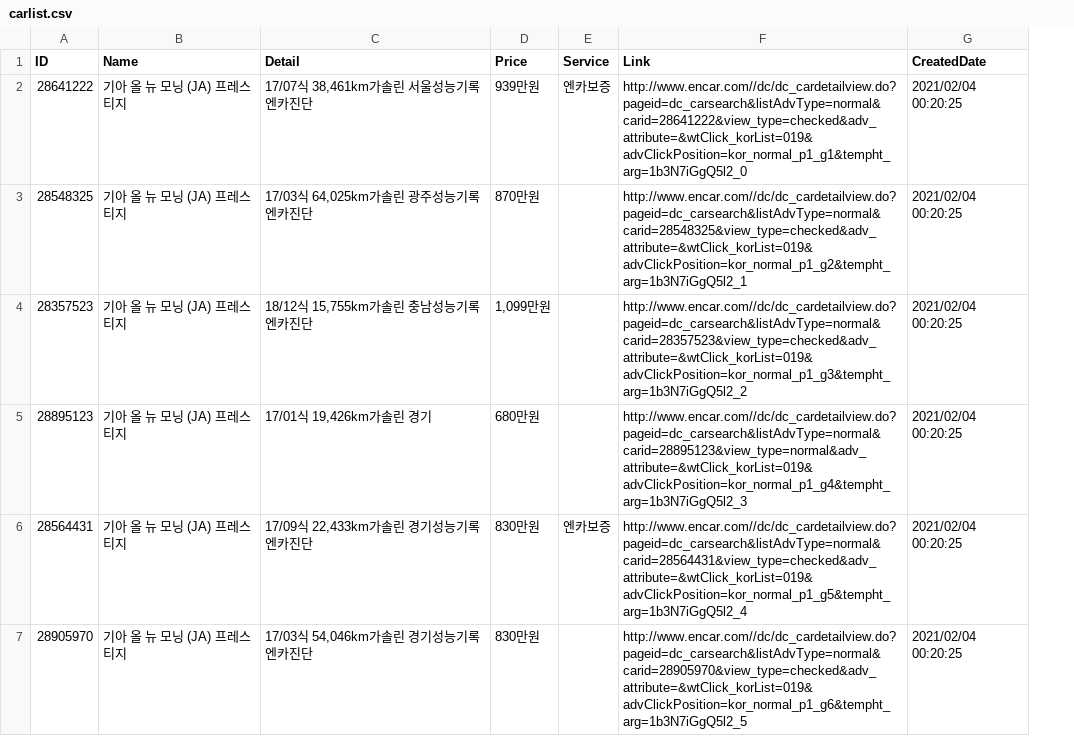
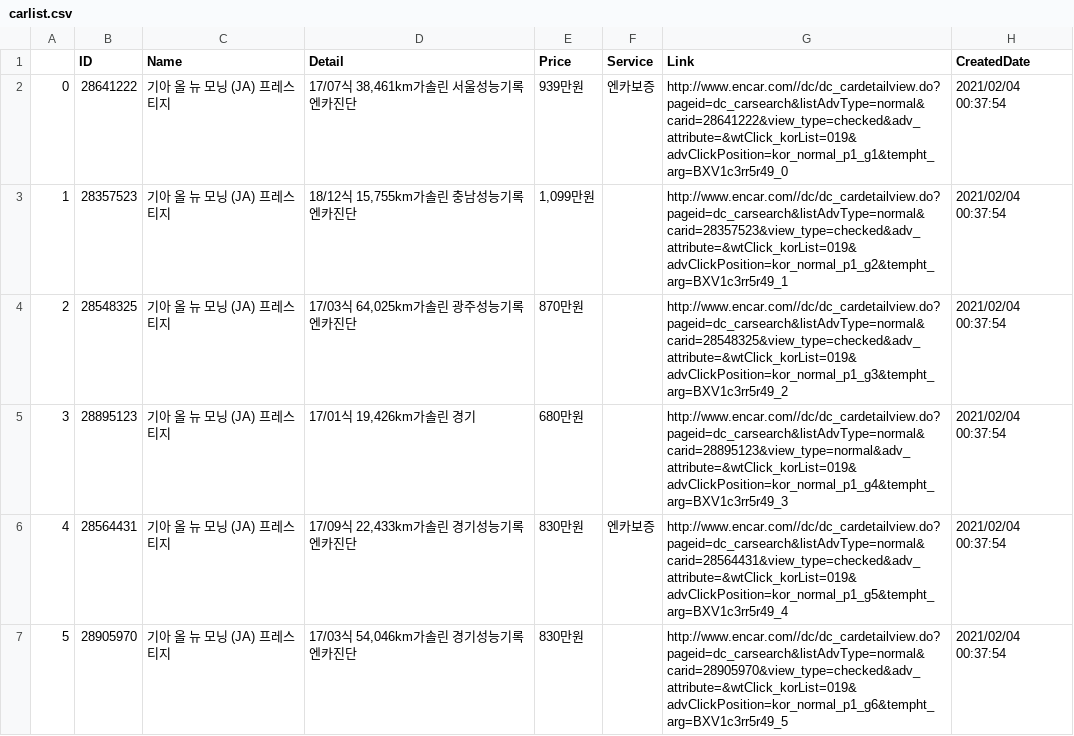
Before and after one commit to iceship/encar, a CSV file: carlist.csv, drawn as a sheet; only a part is shown; removed rows and columns are numbered as before the commit, all else as after; the diff covers the shown part only; the diff names each change by its address in the sheet, - before the commit and + after, or states it on an @@ line.

```diff
--- a/carlist.csv
+++ b/carlist.csv
+column A, rows 2-3: 0 | 1; rows 5-7: 3 | 4 | 5
-G2 (Link): http://www.encar.com//dc/dc_cardetailview.do?pageid=dc_carsearch&listAdvType=normal&carid=28641222&view_type=checked&adv_attribute=&wtClick_korList=019&advClickPosition=kor_normal_p1_g1&tempht_arg=1b3N7iGgQ5l2_0
+G2 (Link): http://www.encar.com//dc/dc_cardetailview.do?pageid=dc_carsearch&listAdvType=normal&carid=28641222&view_type=checked&adv_attribute=&wtClick_korList=019&advClickPosition=kor_normal_p1_g1&tempht_arg=BXV1c3rr5r49_0
-H2 (CreatedDate): 2021/02/04 00:20:25
+H2 (CreatedDate): 2021/02/04 00:37:54
-row 3: 28548325 | 기아 올 뉴 모닝 (JA) 프레스티지 | 17/03식 64,025km가솔린 광주성능기록엔카진단 | 870만원 |  | http://www.encar.com//dc/dc_cardetailview.do?pageid=dc_carsearch&listAdvType=normal&carid=28548325&view_type=checked&adv_attribute=&wtClick_korList=019&advClickPosition=kor_normal_p1_g2&tempht_arg=1b3N7iGgQ5l2_1 | 2021/02/04 00:20:25
-G3 (Link): http://www.encar.com//dc/dc_cardetailview.do?pageid=dc_carsearch&listAdvType=normal&carid=28357523&view_type=checked&adv_attribute=&wtClick_korList=019&advClickPosition=kor_normal_p1_g3&tempht_arg=1b3N7iGgQ5l2_2
+G3 (Link): http://www.encar.com//dc/dc_cardetailview.do?pageid=dc_carsearch&listAdvType=normal&carid=28357523&view_type=checked&adv_attribute=&wtClick_korList=019&advClickPosition=kor_normal_p1_g2&tempht_arg=BXV1c3rr5r49_1
-H3 (CreatedDate): 2021/02/04 00:20:25
+H3 (CreatedDate): 2021/02/04 00:37:54
+row 4: 2 | 28548325 | 기아 올 뉴 모닝 (JA) 프레스티지 | 17/03식 64,025km가솔린 광주성능기록엔카진단 | 870만원 |  | http://www.encar.com//dc/dc_cardetailview.do?pageid=dc_carsearch&listAdvType=normal&carid=28548325&view_type=checked&adv_attribute=&wtClick_korList=019&advClickPosition=kor_normal_p1_g3&tempht_arg=BXV1c3rr5r49_2 | 2021/02/04 00:37:54
-G5 (Link): http://www.encar.com//dc/dc_cardetailview.do?pageid=dc_carsearch&listAdvType=normal&carid=28895123&view_type=normal&adv_attribute=&wtClick_korList=019&advClickPosition=kor_normal_p1_g4&tempht_arg=1b3N7iGgQ5l2_3
+G5 (Link): http://www.encar.com//dc/dc_cardetailview.do?pageid=dc_carsearch&listAdvType=normal&carid=28895123&view_type=normal&adv_attribute=&wtClick_korList=019&advClickPosition=kor_normal_p1_g4&tempht_arg=BXV1c3rr5r49_3
-H5:H7 (CreatedDate): 2021/02/04 00:20:25
+H5:H7 (CreatedDate): 2021/02/04 00:37:54
-G6 (Link): http://www.encar.com//dc/dc_cardetailview.do?pageid=dc_carsearch&listAdvType=normal&carid=28564431&view_type=checked&adv_attribute=&wtClick_korList=019&advClickPosition=kor_normal_p1_g5&tempht_arg=1b3N7iGgQ5l2_4
+G6 (Link): http://www.encar.com//dc/dc_cardetailview.do?pageid=dc_carsearch&listAdvType=normal&carid=28564431&view_type=checked&adv_attribute=&wtClick_korList=019&advClickPosition=kor_normal_p1_g5&tempht_arg=BXV1c3rr5r49_4
-G7 (Link): http://www.encar.com//dc/dc_cardetailview.do?pageid=dc_carsearch&listAdvType=normal&carid=28905970&view_type=checked&adv_attribute=&wtClick_korList=019&advClickPosition=kor_normal_p1_g6&tempht_arg=1b3N7iGgQ5l2_5
+G7 (Link): http://www.encar.com//dc/dc_cardetailview.do?pageid=dc_carsearch&listAdvType=normal&carid=28905970&view_type=checked&adv_attribute=&wtClick_korList=019&advClickPosition=kor_normal_p1_g6&tempht_arg=BXV1c3rr5r49_5
```
Also changed, not shown: 1 added row, 1 removed row and 42 edited cells elsewhere in this file, 1 other file.
